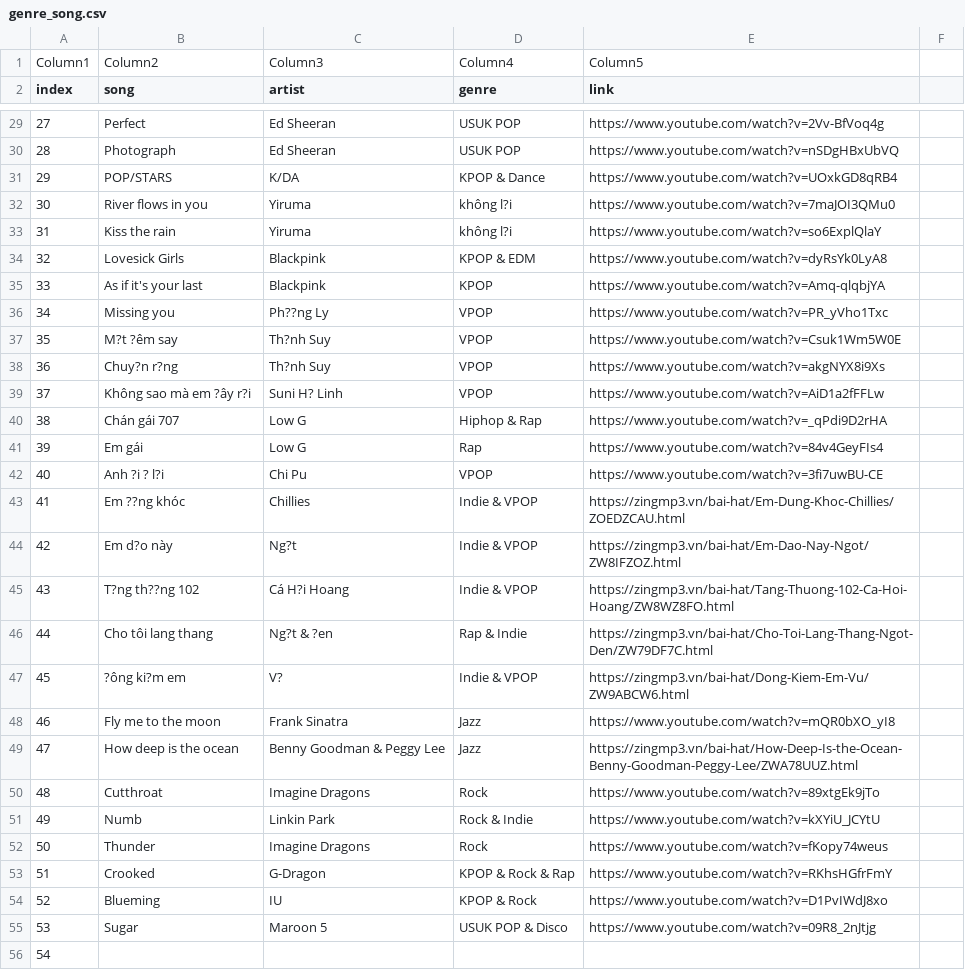
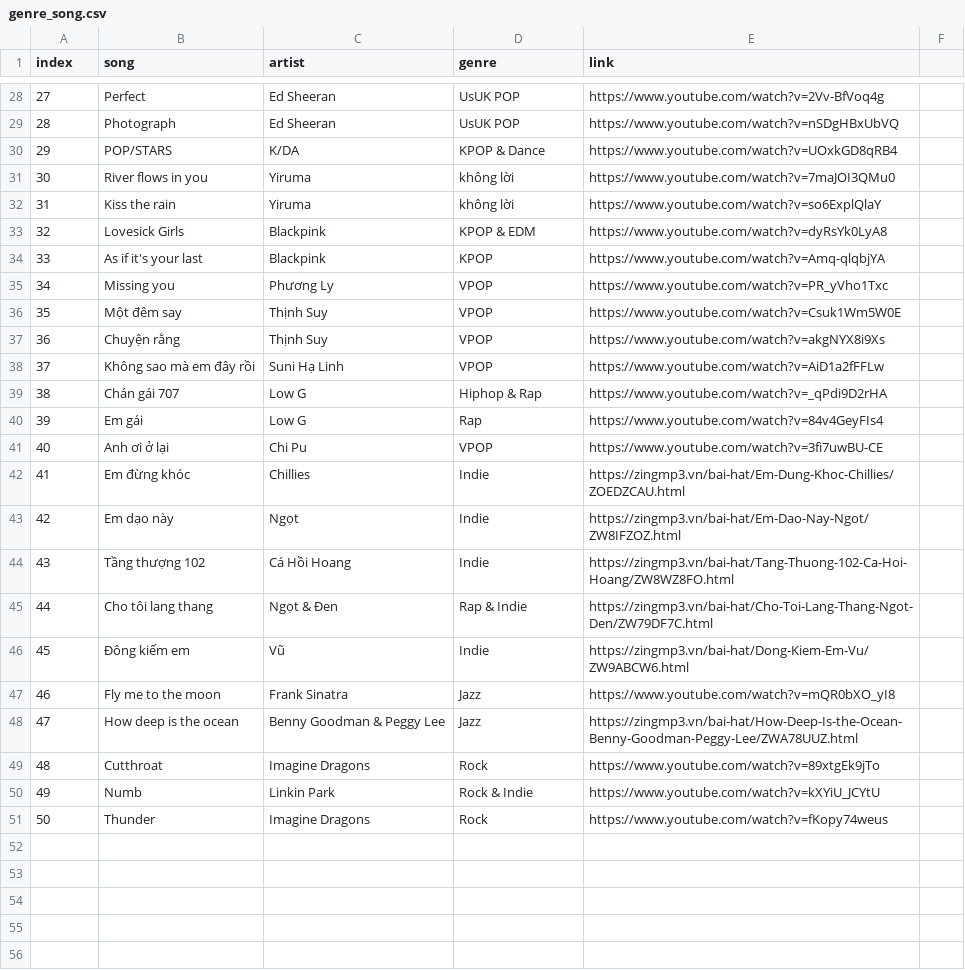
Before and after one commit to khanh-moriaty/CS221.L21.KHTN, a CSV file: genre_song.csv, drawn as a sheet; only a part is shown, gaps mark what is left out; removed rows and columns are numbered as before the commit, all else as after; the diff covers the shown part only; the diff names each change by its address in the sheet, - before the commit and + after, or states it on an @@ line.

```diff
--- a/genre_song.csv
+++ b/genre_song.csv
-row 1: Column1 | Column2 | Column3 | Column4 | Column5
-D28:D29 (genre): USUK POP
+D28:D29 (genre): UsUK POP
-D31:D32 (genre): không l?i
+D31:D32 (genre): không lời
-C35 (artist): Ph??ng Ly
+C35 (artist): Phương Ly
-B36 (song): M?t ?êm say
+B36 (song): Một đêm say
-C36:C37 (artist): Th?nh Suy
+C36:C37 (artist): Thịnh Suy
-B37 (song): Chuy?n r?ng
+B37 (song): Chuyện rằng
-B38 (song): Không sao mà em ?ây r?i
+B38 (song): Không sao mà em đây rồi
-C38 (artist): Suni H? Linh
+C38 (artist): Suni Hạ Linh
-B41 (song): Anh ?i ? l?i
+B41 (song): Anh ơi ở lại
-B42 (song): Em ??ng khóc
+B42 (song): Em đừng khóc
-D42:D44 (genre): Indie & VPOP
+D42:D44 (genre): Indie
-B43 (song): Em d?o này
+B43 (song): Em dạo này
-C43 (artist): Ng?t
+C43 (artist): Ngọt
-B44 (song): T?ng th??ng 102
+B44 (song): Tầng thượng 102
-C44 (artist): Cá H?i Hoang
+C44 (artist): Cá Hồi Hoang
-C45 (artist): Ng?t & ?en
+C45 (artist): Ngọt & Đen
-row 47: 45 | ?ông ki?m em | V? | Indie & VPOP | https://zingmp3.vn/bai-hat/Dong-Kiem-Em-Vu/ZW9ABCW6.html
+row 46: 45 | Đông kiếm em | Vũ | Indie | https://zingmp3.vn/bai-hat/Dong-Kiem-Em-Vu/ZW9ABCW6.html
-row 53: 51 | Crooked | G-Dragon | KPOP & Rock & Rap | https://www.youtube.com/watch?v=RKhsHGfrFmY
-row 54: 52 | Blueming | IU | KPOP & Rock | https://www.youtube.com/watch?v=D1PvIWdJ8xo
-row 55: 53 | Sugar | Maroon 5 | USUK POP & Disco | https://www.youtube.com/watch?v=09R8_2nJtjg
-row 56: 54
```
Also changed, not shown: 29 edited cells elsewhere in this file, 1 other file.
